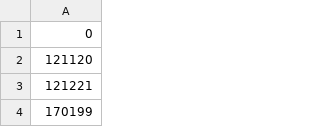
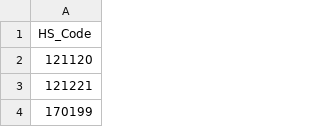
Before and after one commit to stox74/stock_forecast, a CSV file: DATA/korea_hscode_list.csv, drawn as a sheet; only a part is shown.

Commit message:
추가: hs_code_df DB 업로드 코드 및 Korea_hscode_List.csv 수정, 제품별 HS코드 노트북 업데이트

```diff
--- a/DATA/korea_hscode_list.csv
+++ b/DATA/korea_hscode_list.csv
@@ -1,2 +1,2 @@
-0
+HS_Code
 121120
```
Also changed, not shown: 2 other files.
